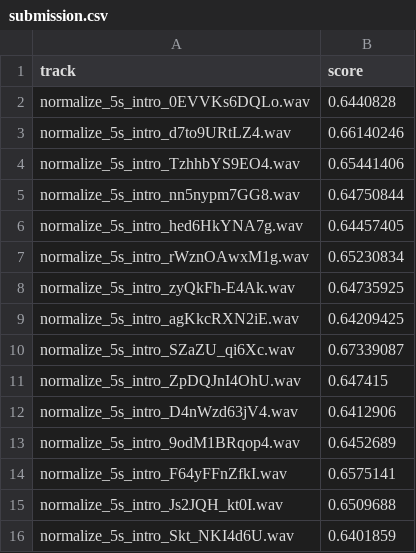
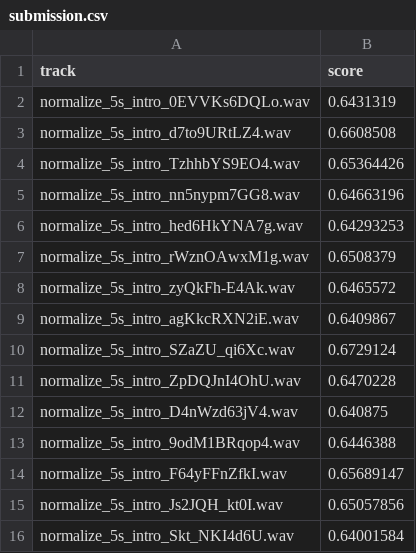
Before and after one commit to samuel95207/2022-NYCU-GEE9022-Cloud-Computing-and-Big-Data-Analytics, a CSV file: hw1/data/submission.csv, drawn as a sheet.

```diff
--- a/hw1/data/submission.csv
+++ b/hw1/data/submission.csv
@@ -1,16 +1,16 @@
 track,score
-normalize_5s_intro_0EVVKs6DQLo.wav,0.6440828
-normalize_5s_intro_d7to9URtLZ4.wav,0.66140246
-normalize_5s_intro_TzhhbYS9EO4.wav,0.65441406
-normalize_5s_intro_nn5nypm7GG8.wav,0.64750844
-normalize_5s_intro_hed6HkYNA7g.wav,0.64457405
-normalize_5s_intro_rWznOAwxM1g.wav,0.65230834
-normalize_5s_intro_zyQkFh-E4Ak.wav,0.64735925
-normalize_5s_intro_agKkcRXN2iE.wav,0.64209425
-normalize_5s_intro_SZaZU_qi6Xc.wav,0.67339087
-normalize_5s_intro_ZpDQJnI4OhU.wav,0.647415
-normalize_5s_intro_D4nWzd63jV4.wav,0.6412906
-normalize_5s_intro_9odM1BRqop4.wav,0.6452689
-normalize_5s_intro_F64yFFnZfkI.wav,0.6575141
-normalize_5s_intro_Js2JQH_kt0I.wav,0.6509688
-normalize_5s_intro_Skt_NKI4d6U.wav,0.6401859
+normalize_5s_intro_0EVVKs6DQLo.wav,0.6431319
+normalize_5s_intro_d7to9URtLZ4.wav,0.6608508
+normalize_5s_intro_TzhhbYS9EO4.wav,0.65364426
+normalize_5s_intro_nn5nypm7GG8.wav,0.64663196
+normalize_5s_intro_hed6HkYNA7g.wav,0.64293253
+normalize_5s_intro_rWznOAwxM1g.wav,0.6508379
+normalize_5s_intro_zyQkFh-E4Ak.wav,0.6465572
+normalize_5s_intro_agKkcRXN2iE.wav,0.6409867
+normalize_5s_intro_SZaZU_qi6Xc.wav,0.6729124
+normalize_5s_intro_ZpDQJnI4OhU.wav,0.6470228
+normalize_5s_intro_D4nWzd63jV4.wav,0.640875
+normalize_5s_intro_9odM1BRqop4.wav,0.6446388
+normalize_5s_intro_F64yFFnZfkI.wav,0.65689147
+normalize_5s_intro_Js2JQH_kt0I.wav,0.65057856
+normalize_5s_intro_Skt_NKI4d6U.wav,0.64001584
```
Also changed, not shown: 3 other files.
